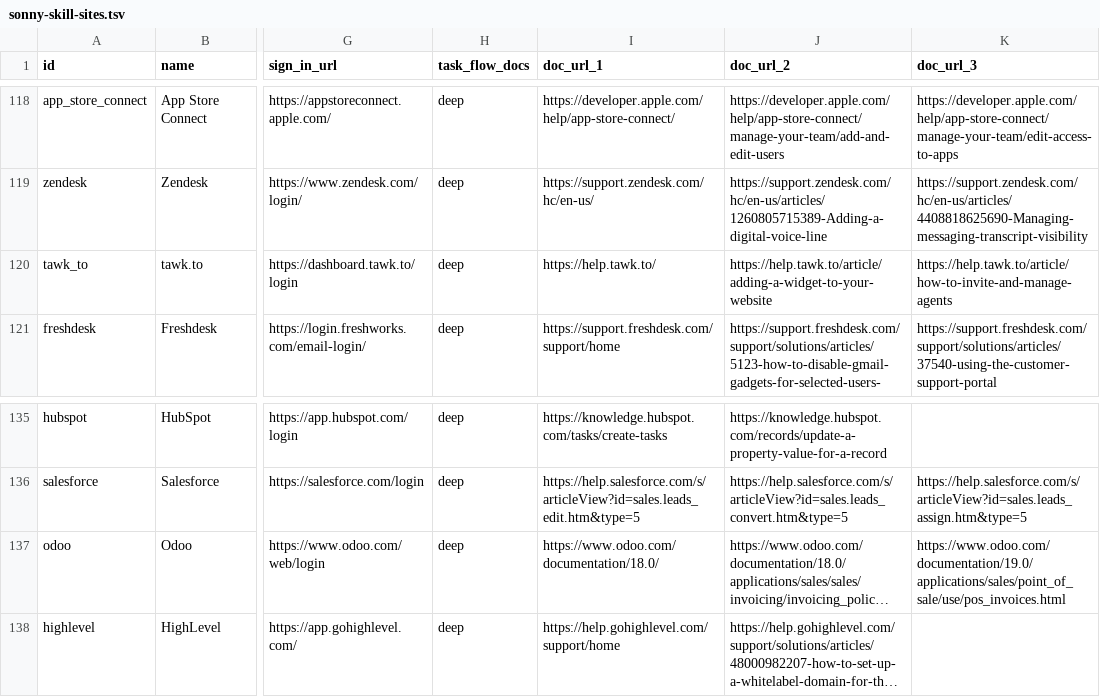
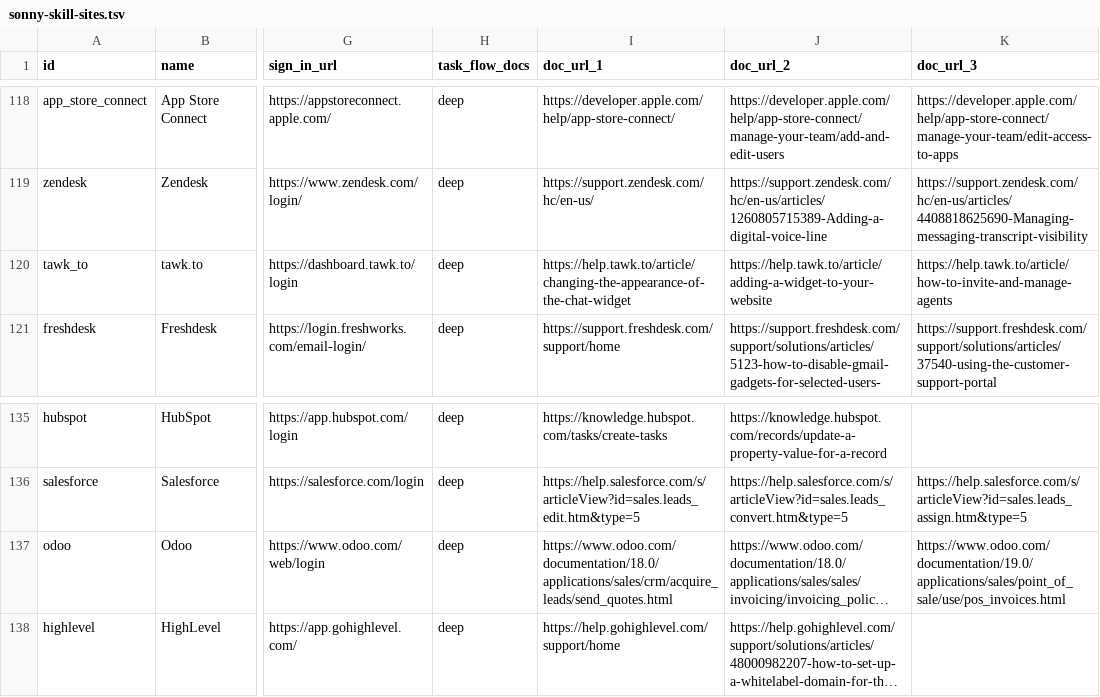
Before and after one commit to sauranshbhavya/macos-agent, a TSV file: docs/sonny-skill-sites.tsv, drawn as a sheet; only a part is shown, gaps mark what is left out; long unchanged cells end in …; the diff names each change by its address in the sheet, - before the commit and + after, or states it on an @@ line.

Commit message:
feat(skills): SONNY-552 linkedin recruiter, tawk.to and odoo go deep, three sites are held on their pages, and two are read but not written
Group 17, hiring, HR, CRM and messaging, read on 2026-09-25 in this lane's own drawn Chrome window, signed out, every page read twice with the tab's animation frames counted first. LinkedIn Recruiter gains a flow for sending an InMail message, from the article its row already cited; its last step sends, which the consequence rule asks about before Sonny acts. tawk.to gains a flow for changing how the chat widget looks, which happens entirely in the dashboard. Odoo gains a flow for starting a quotation from an opportunity. Indeed is held because its page is one form for both and says so, "Create an account or sign in" under the heading "Ready to take the next step", with a terms line bound to Continue and no separate route on either read. ADP is held because the address its row names is not a sign-in form at all: it is a chooser that asks which ADP product a person wants, with zero inputs on two drawn reads. WhatsApp Business is held because business.whatsapp.com lands on whatsappbusiness.com, a different registrable domain and a marketing page, which the start-page rule refuses without a pairing nobody should add for a marketing landing. Zoho CRM and Gusto are neither deep nor held: both start pages pass, Zoho CRM's landing needing no new pairing because crm.zoho.com is on the zoho.com already paired with accounts.zoho.com, and both help centres carry article-level pages this lane reached but did not read down to steps, so they are owed a reading rather than a reason. Two trims are named rather than left to be found: tawk.to's own cited widget article is not written as a flow, because every step of it pastes code into the user's own website, which is the shape review-291 removed from Pinterest; and Odoo's flow stops where the article turns to products, prices and sending the quotation to a customer.

```diff
--- a/docs/sonny-skill-sites.tsv
+++ b/docs/sonny-skill-sites.tsv
-I120 (doc_url_1): https://help.tawk.to/
+I120 (doc_url_1): https://help.tawk.to/article/changing-the-appearance-of-the-chat-widget
-I137 (doc_url_1): https://www.odoo.com/documentation/18.0/
+I137 (doc_url_1): https://www.odoo.com/documentation/18.0/applications/sales/crm/acquire_leads/send_quotes.html
```
Also changed, not shown: 3 other files.
